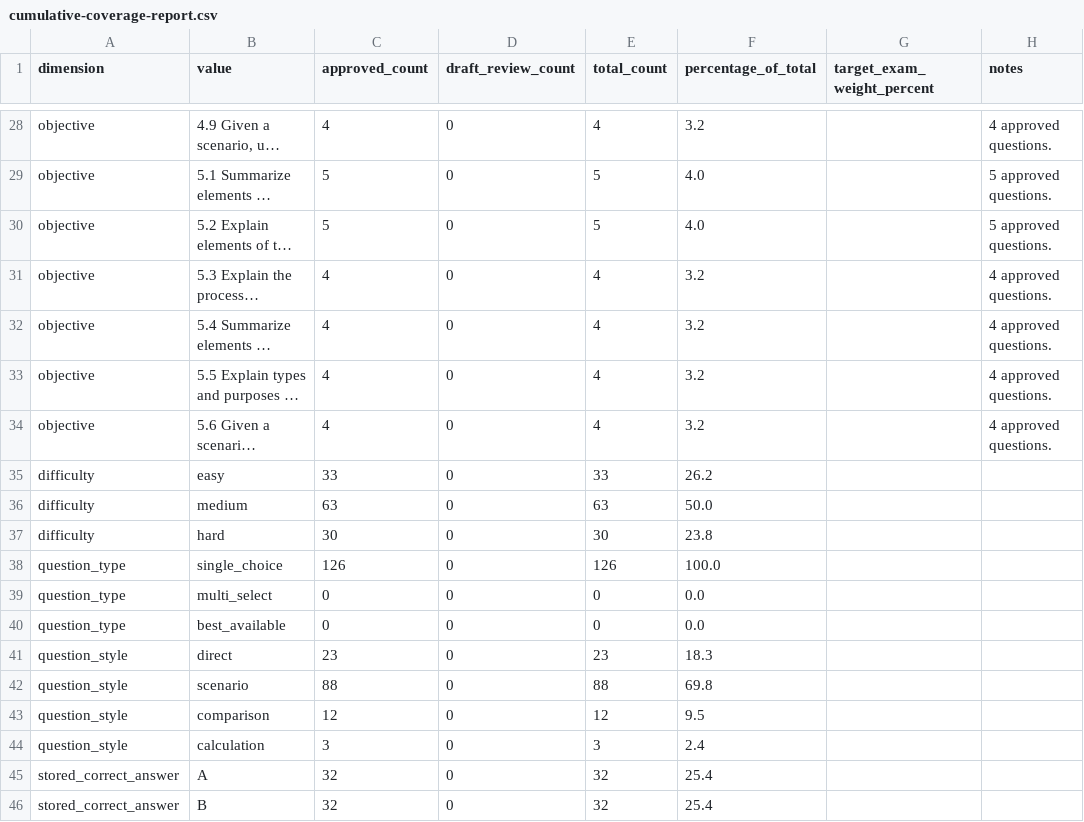
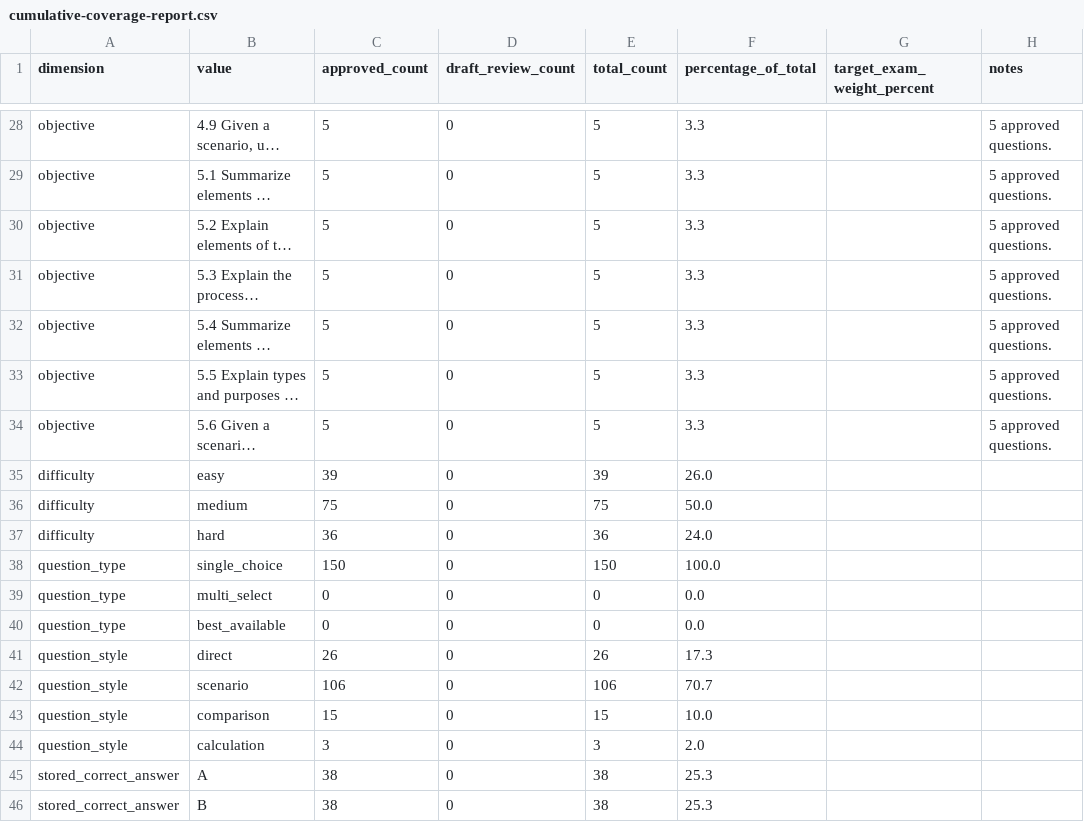
Before and after one commit to SunsetGuardian/certprep, a CSV file: samples/cumulative-coverage-report.csv, drawn as a sheet; only a part is shown, gaps mark what is left out; long unchanged cells end in …; the diff covers the shown part only; the diff names each change by its address in the sheet, - before the commit and + after, or states it on an @@ line.

```diff
--- a/samples/cumulative-coverage-report.csv
+++ b/samples/cumulative-coverage-report.csv
-C28 (approved_count): 4
+C28 (approved_count): 5
-E28 (total_count): 4
+E28 (total_count): 5
-F28 (percentage_of_total): 3.2
+F28 (percentage_of_total): 3.3
-H28 (notes): 4 approved questions.
+H28 (notes): 5 approved questions.
-F29:F30 (percentage_of_total): 4.0
+F29:F30 (percentage_of_total): 3.3
-C31:C34 (approved_count): 4
+C31:C34 (approved_count): 5
-E31:E34 (total_count): 4
+E31:E34 (total_count): 5
-F31:F34 (percentage_of_total): 3.2
+F31:F34 (percentage_of_total): 3.3
-H31:H34 (notes): 4 approved questions.
+H31:H34 (notes): 5 approved questions.
-C35 (approved_count): 33
+C35 (approved_count): 39
-E35 (total_count): 33
+E35 (total_count): 39
-F35 (percentage_of_total): 26.2
+F35 (percentage_of_total): 26.0
-C36 (approved_count): 63
+C36 (approved_count): 75
-E36 (total_count): 63
+E36 (total_count): 75
-C37 (approved_count): 30
+C37 (approved_count): 36
-E37 (total_count): 30
+E37 (total_count): 36
-F37 (percentage_of_total): 23.8
+F37 (percentage_of_total): 24.0
-C38 (approved_count): 126
+C38 (approved_count): 150
-E38 (total_count): 126
+E38 (total_count): 150
-C41 (approved_count): 23
+C41 (approved_count): 26
-E41 (total_count): 23
+E41 (total_count): 26
-F41 (percentage_of_total): 18.3
+F41 (percentage_of_total): 17.3
-C42 (approved_count): 88
+C42 (approved_count): 106
-E42 (total_count): 88
+E42 (total_count): 106
-F42 (percentage_of_total): 69.8
+F42 (percentage_of_total): 70.7
-C43 (approved_count): 12
+C43 (approved_count): 15
-E43 (total_count): 12
+E43 (total_count): 15
-F43 (percentage_of_total): 9.5
+F43 (percentage_of_total): 10.0
-F44 (percentage_of_total): 2.4
+F44 (percentage_of_total): 2.0
-C45:C46 (approved_count): 32
+C45:C46 (approved_count): 38
-E45:E46 (total_count): 32
+E45:E46 (total_count): 38
-F45:F46 (percentage_of_total): 25.4
+F45:F46 (percentage_of_total): 25.3
```
Also changed, not shown: 89 edited cells elsewhere in this file, data/security-plus/sec-701/source-register.csv, 6 other files.
